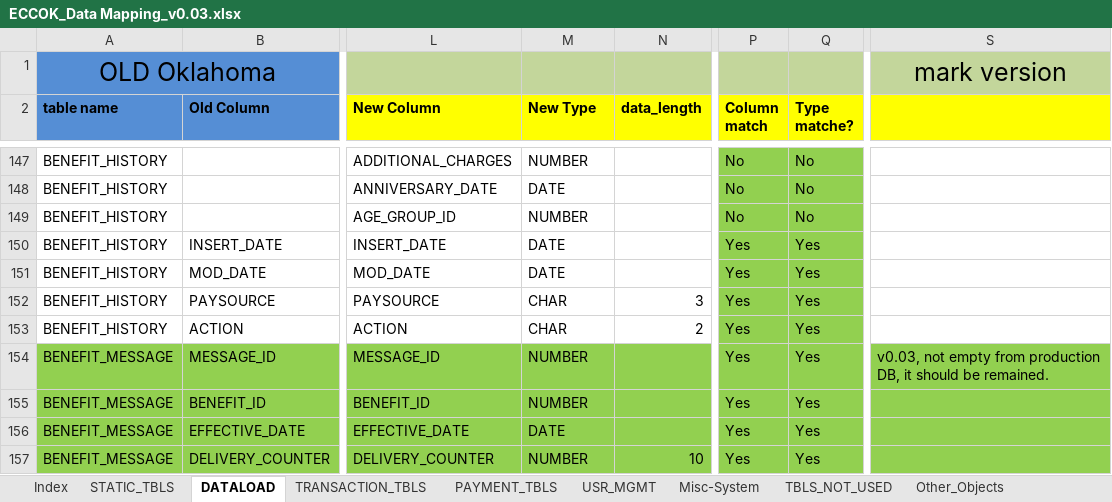
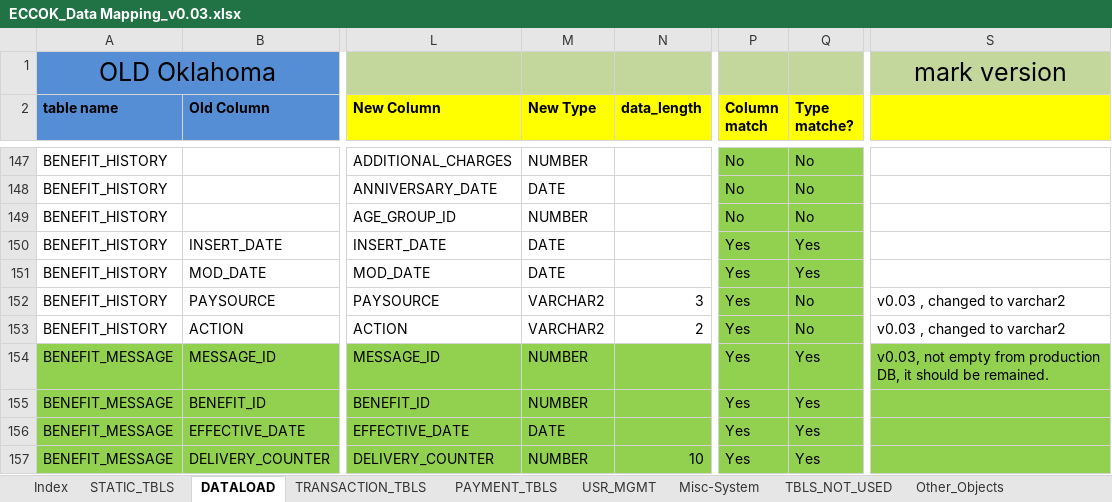
Before and after one commit to jarvis-su001/DataMappingTool, an Excel workbook: DataMappingTool/src/documents/ECCOK_Data Mapping_v0.03.xlsx, sheet DATALOAD, drawn as a sheet; only a part is shown, gaps mark what is left out; values as stored, in another font and other column widths than the file's, no borders; conditional formats not drawn; the diff covers the shown part only; the diff names each change by its address in the sheet, - before the commit and + after, or states it on an @@ line.

```diff
--- a/DataMappingTool/src/documents/ECCOK_Data Mapping_v0.03.xlsx (sheet DATALOAD)
+++ b/DataMappingTool/src/documents/ECCOK_Data Mapping_v0.03.xlsx (sheet DATALOAD)
-M152:M153 (New Type): CHAR
+M152:M153 (New Type): VARCHAR2
-Q152:Q153 (Type matche?): Yes
+Q152:Q153 (Type matche?): No
-S152:S153: (empty)
+S152:S153: v0.03 , changed to varchar2
```
Also changed, not shown: 41 edited cells and cell formats elsewhere in this sheet.
